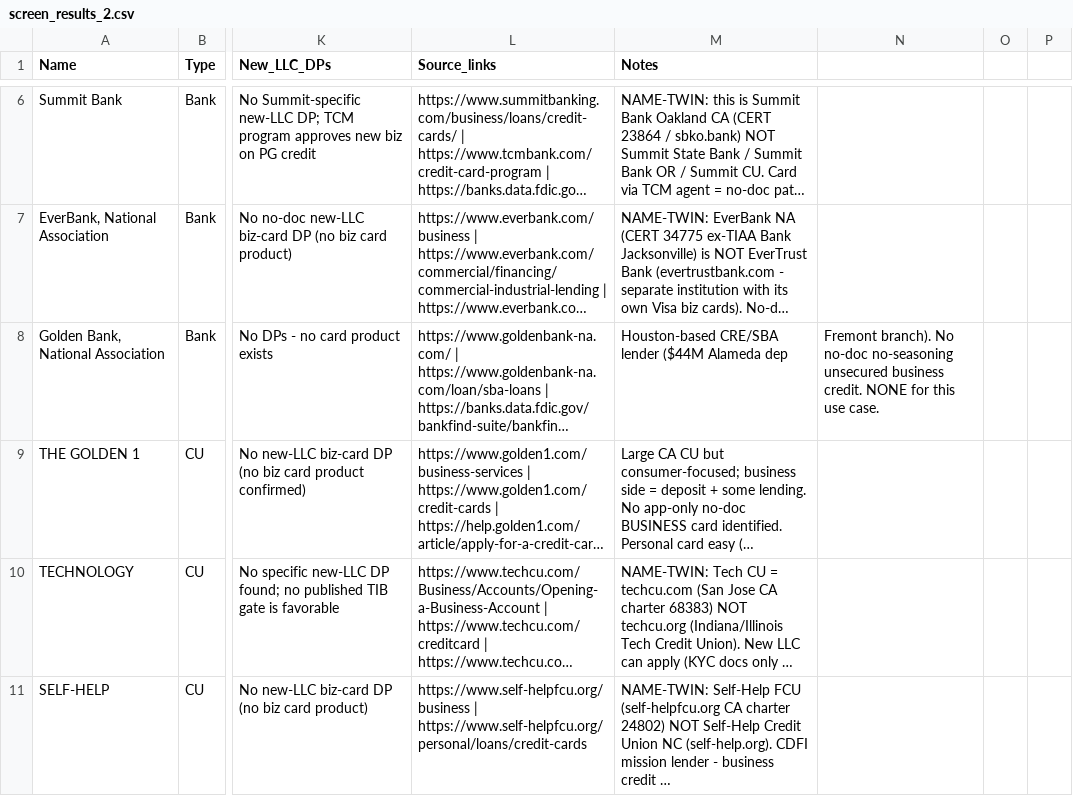
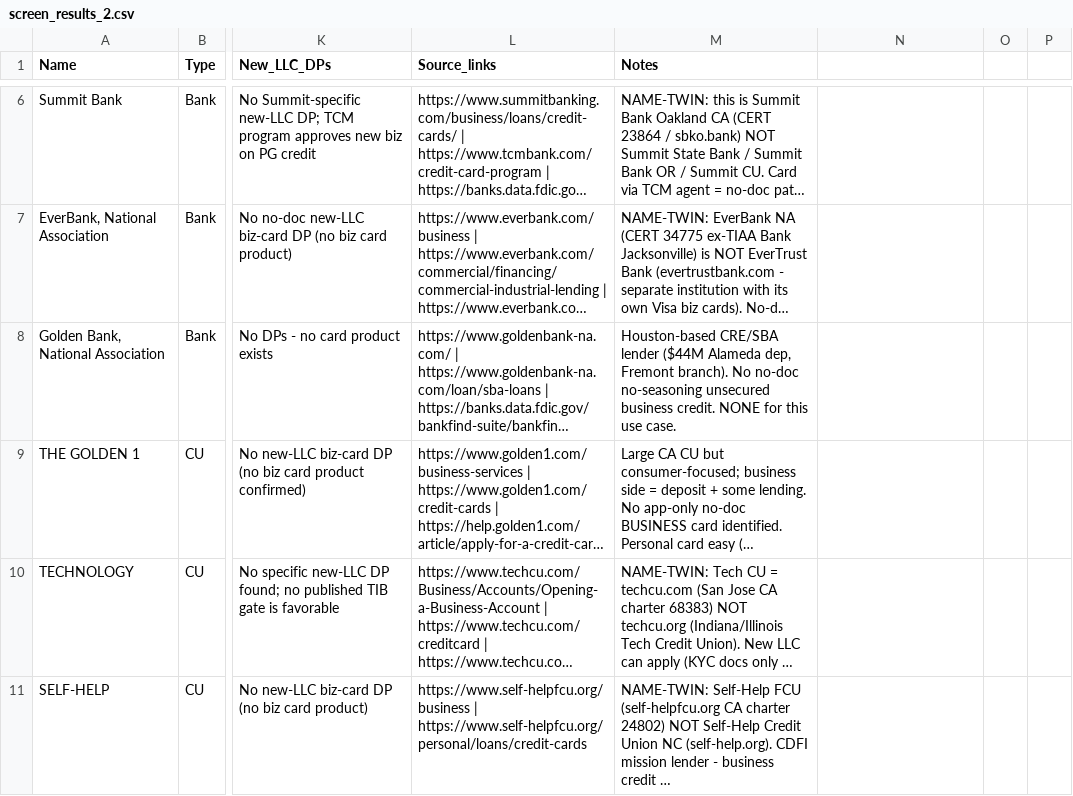
Before and after one commit to Awake999/awake, a CSV file: research/alameda/out/screen_results_2.csv, drawn as a sheet; only a part is shown, gaps mark what is left out; long unchanged cells end in …; the diff covers the shown part only; the diff names each change by its address in the sheet, - before the commit and + after, or states it on an @@ line.

```diff
--- a/research/alameda/out/screen_results_2.csv
+++ b/research/alameda/out/screen_results_2.csv
-M8 (Notes): …($44M Alameda dep
+M8 (Notes): …($44M Alameda dep, Fremont branch). No no-doc no-seasoning unsecured business credit. NONE for this use case.
-N8: Fremont branch). No no-doc no-seasoning unsecured business credit. NONE for this use case.
+N8: (empty)
```
Also changed, not shown: 4 edited cells elsewhere in this file.
